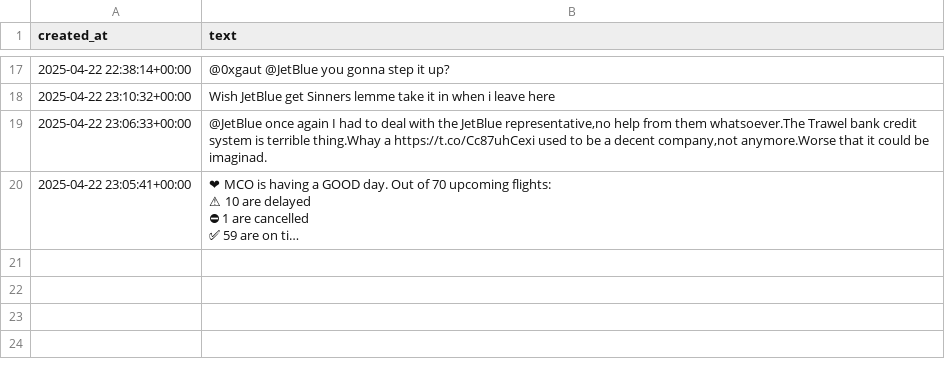
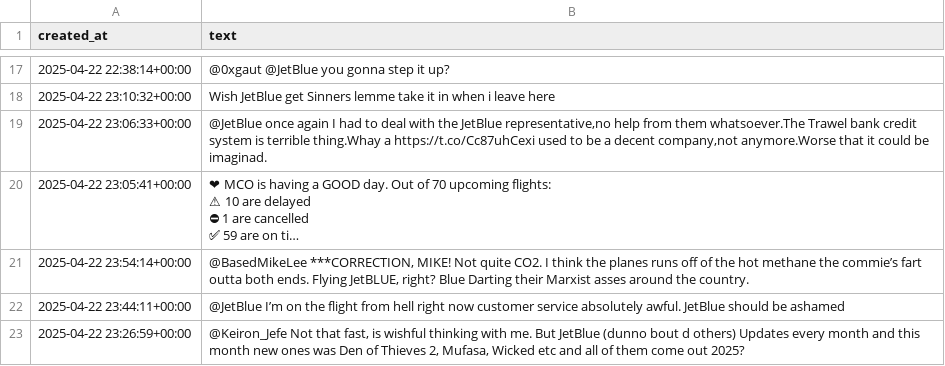
Before and after one commit to RajiniBoini/Airlines_sa_Data, a CSV file: jetblue_tweets.csv, drawn as a sheet; only a part is shown, gaps mark what is left out; long unchanged cells end in …; the diff names each change by its address in the sheet, - before the commit and + after, or states it on an @@ line.

```diff
--- a/jetblue_tweets.csv
+++ b/jetblue_tweets.csv
+row 21: 2025-04-22 23:54:14+00:00 | @BasedMikeLee ***CORRECTION, MIKE! Not quite CO2. I think the planes runs off of the hot methane the commie’s fart outta both ends. Flying JetBLUE, right? Blue Darting their Marxist asses around the country.
+row 22: 2025-04-22 23:44:11+00:00 | @JetBlue I’m on the flight from hell right now customer service absolutely awful. JetBlue should be ashamed
+row 23: 2025-04-22 23:26:59+00:00 | @Keiron_Jefe Not that fast, is wishful thinking with me. But JetBlue (dunno bout d others) Updates every month and this month new ones was Den of Thieves 2, Mufasa, Wicked etc and all of them come out 2025?
```
